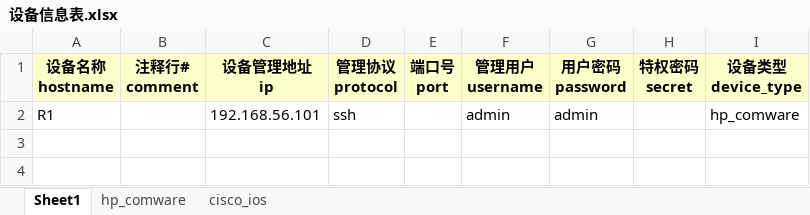
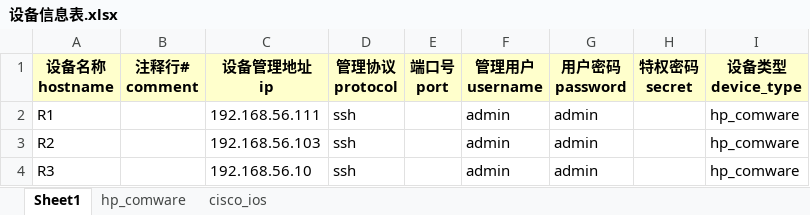
Before and after one commit to langhw/py3_net_xj, an Excel workbook: 测试/设备信息表.xlsx, sheet Sheet1, drawn as a sheet; values as stored, in another font and other column widths than the file's, no borders; the diff names each change by its address in the sheet, - before the commit and + after, or states it on an @@ line.

```diff
--- a/测试/设备信息表.xlsx (sheet Sheet1)
+++ b/测试/设备信息表.xlsx (sheet Sheet1)
-C2 (设备管理地址 ip): 192.168.56.101
+C2 (设备管理地址 ip): 192.168.56.111
+row 3: R2 |  | 192.168.56.103 | ssh |  | admin | admin |  | hp_comware
+row 4: R3 |  | 192.168.56.10 | ssh |  | admin | admin |  | hp_comware
```
Also changed, not shown: 1 other file.
